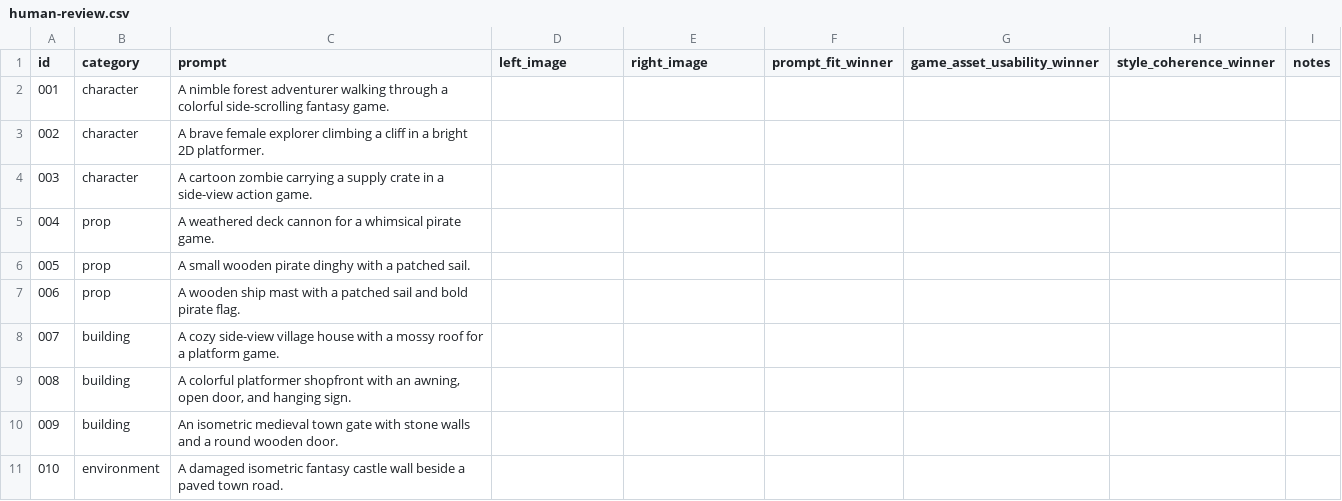
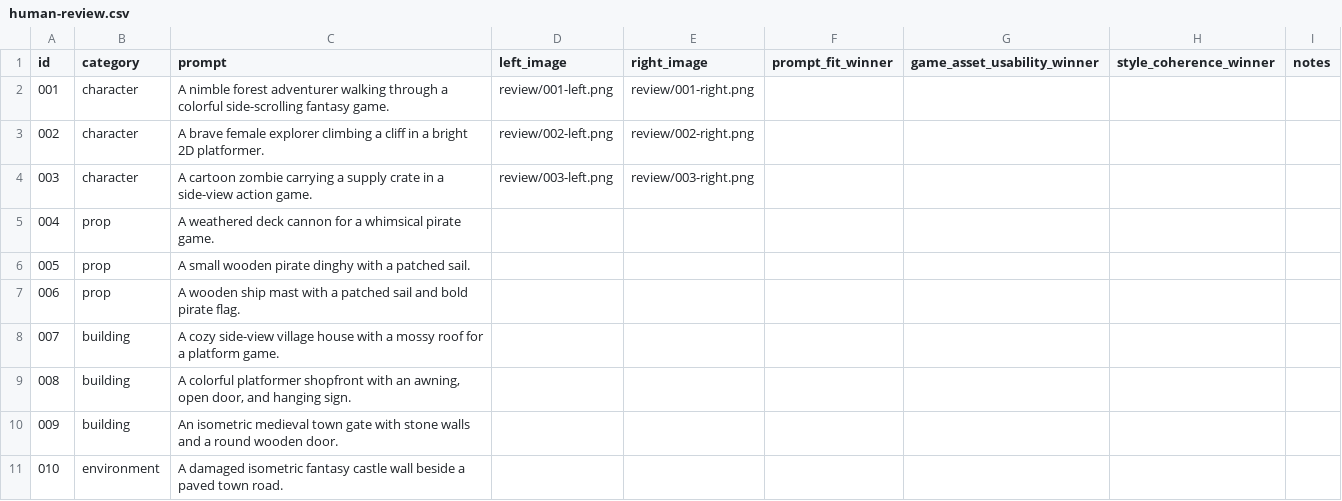
Before and after one commit to bkzzzz/atlas, a CSV file: evaluation/human-review.csv, drawn as a sheet; only a part is shown.

Commit message:
Add new evaluation images for atlas, baseline, and review

```diff
--- a/evaluation/human-review.csv
+++ b/evaluation/human-review.csv
@@ -1,5 +1,5 @@
 id,category,prompt,left_image,right_image,prompt_fit_winner,game_asset_usability_winner,style_coherence_winner,notes
-001,character,A nimble forest adventurer walking through a colorful side-scrolling fantasy game.,,,,,,
-002,character,A brave female explorer climbing a cliff in a bright 2D platformer.,,,,,,
-003,character,A cartoon zombie carrying a supply crate in a side-view action game.,,,,,,
+001,character,A nimble forest adventurer walking through a colorful side-scrolling fantasy game.,review/001-left.png,review/001-right.png,,,,
+002,character,A brave female explorer climbing a cliff in a bright 2D platformer.,review/002-left.png,review/002-right.png,,,,
+003,character,A cartoon zombie carrying a supply crate in a side-view action game.,review/003-left.png,review/003-right.png,,,,
 004,prop,A weathered deck cannon for a whimsical pirate game.,,,,,,
```
Also changed, not shown: 14 other files.
